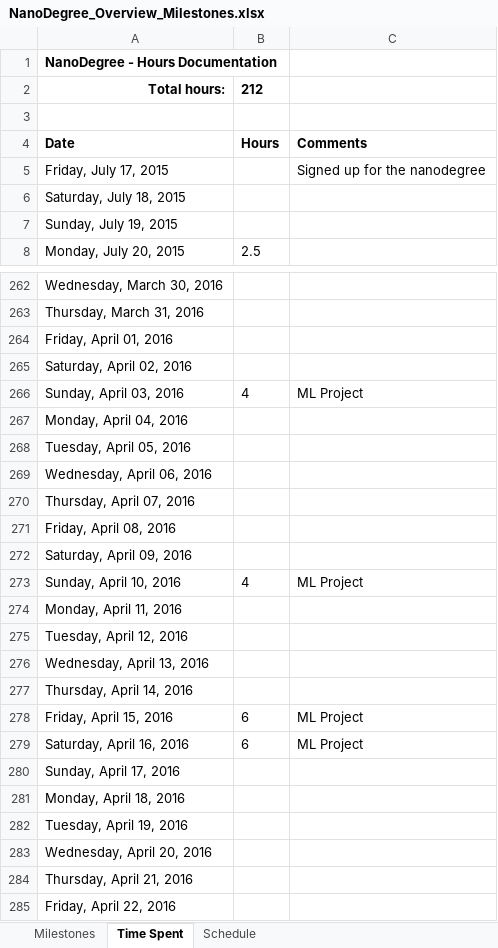
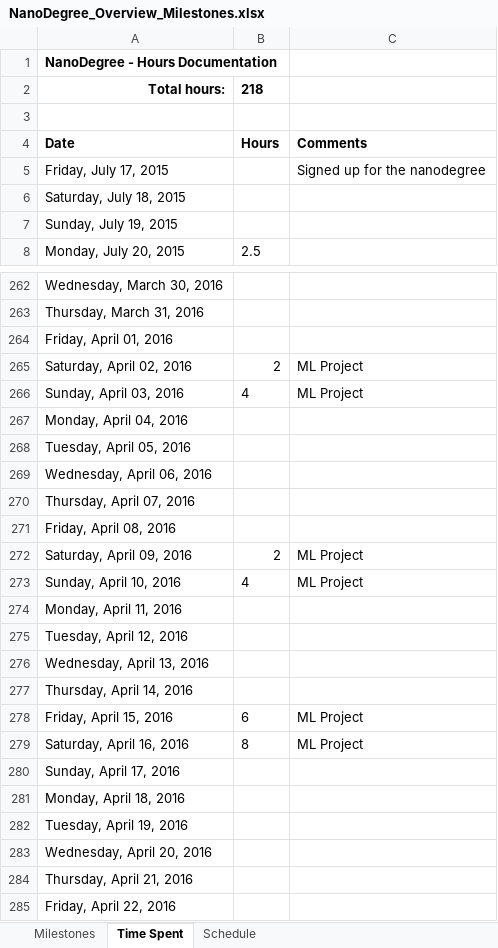
Before and after one commit to psuanm5030/DA_NanoDegree, an Excel workbook: A_Overall_Documents/NanoDegree_Overview_Milestones.xlsx, sheet Time Spent, drawn as a sheet; only a part is shown, gaps mark what is left out; values as stored, in another font and other column widths than the file's, no borders; charts and pictures and conditional formats not drawn; the diff names each change by its address in the sheet, - before the commit and + after, or states it on an @@ line.

Commit message:
Pushed Final P5 for evaluation by Udacity.

```diff
--- a/A_Overall_Documents/NanoDegree_Overview_Milestones.xlsx (sheet Time Spent)
+++ b/A_Overall_Documents/NanoDegree_Overview_Milestones.xlsx (sheet Time Spent)
-B2: 212
+B2: 218
-B265: (empty)
+B265: 2
-C265: (empty)
+C265: ML Project
-B272: (empty)
+B272: 2
-C272: (empty)
+C272: ML Project
-B279: 6
+B279: 8
```
